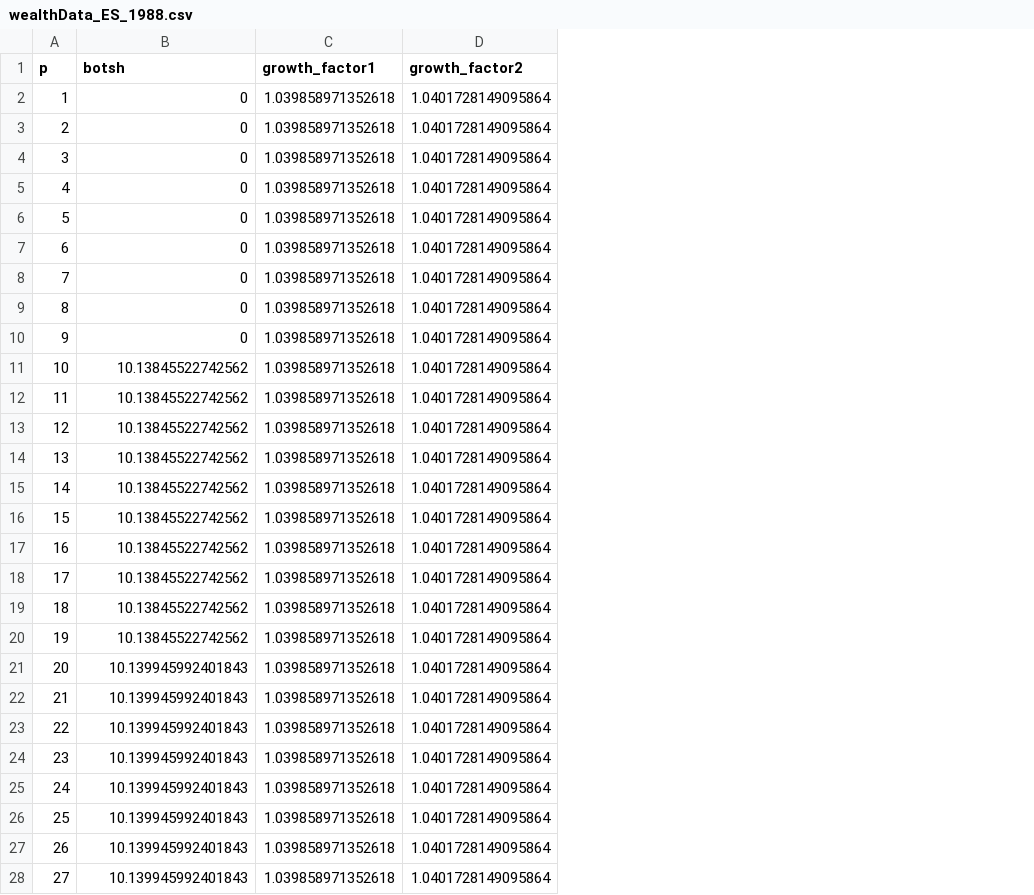
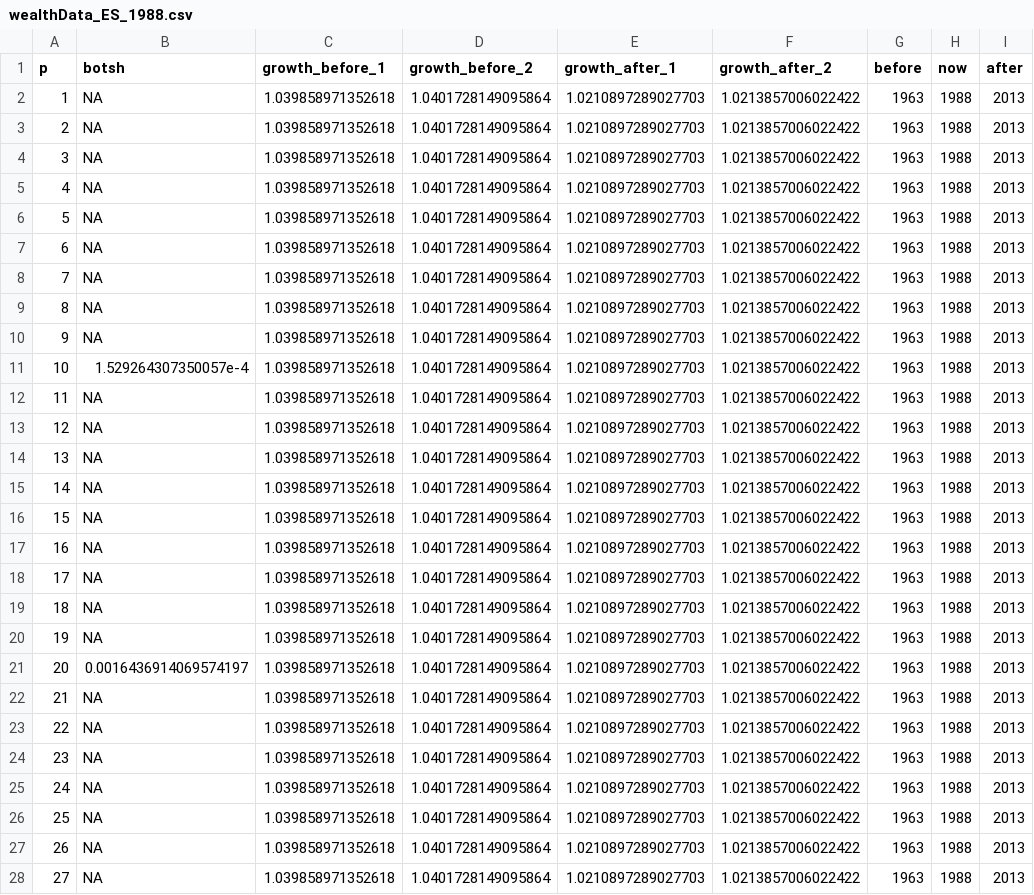
Before and after one commit to arotare1/HARK, a CSV file: cstwGrowth/wealthData_ES_1988.csv, drawn as a sheet; only a part is shown; the diff covers the shown part only; the diff names each change by its address in the sheet, - before the commit and + after, or states it on an @@ line.

```diff
--- a/cstwGrowth/wealthData_ES_1988.csv
+++ b/cstwGrowth/wealthData_ES_1988.csv
+column E (growth_after_1), rows 2-28: all 1.0210897289027703
+column F (growth_after_2), rows 2-28: all 1.0213857006022422
+column G (before), rows 2-28: all 1963
+column H (now), rows 2-28: all 1988
+column I (after), rows 2-28: all 2013
-C1: growth_factor1
+C1: growth_before_1
-D1: growth_factor2
+D1: growth_before_2
-B2:B10 (botsh): 0
+B2:B10 (botsh): NA
-B11 (botsh): 10.13845522742562
+B11 (botsh): 1.529264307350057e-4
-B12:B20 (botsh): 10.13845522742562
+B12:B20 (botsh): NA
-B21 (botsh): 10.139945992401843
+B21 (botsh): 0.0016436914069574197
-B22:B28 (botsh): 10.139945992401843
+B22:B28 (botsh): NA
```
Also changed, not shown: 72 edited cells elsewhere in this file, cstwGrowth/wealthData_CN_1988.csv, cstwGrowth/wealthData_FR_1988.csv, 3 other files.
